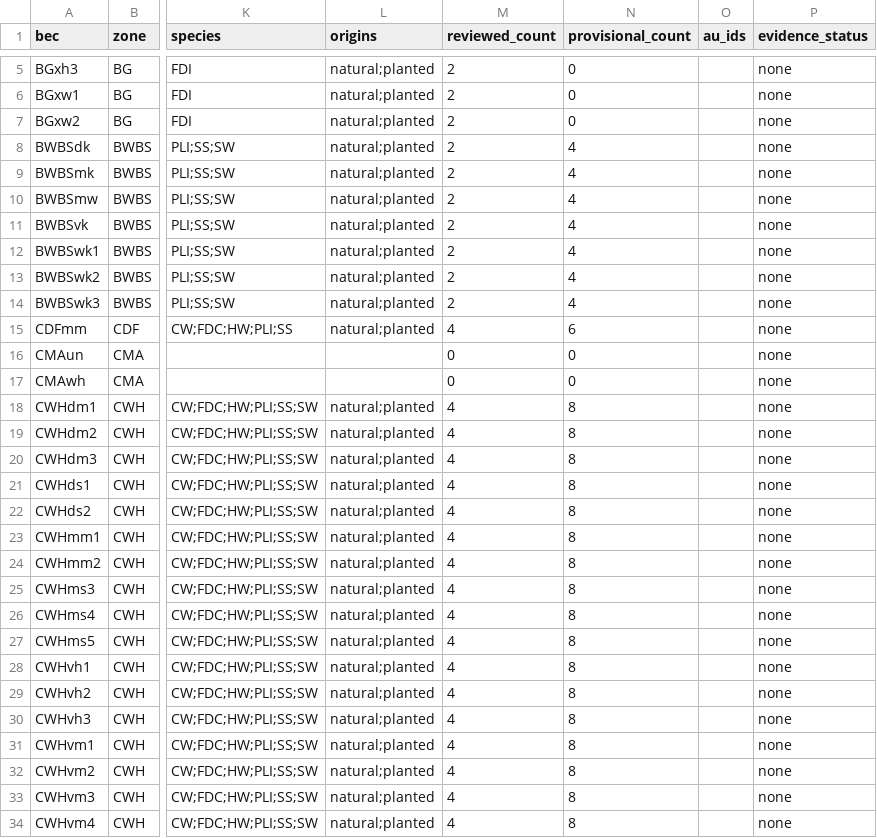
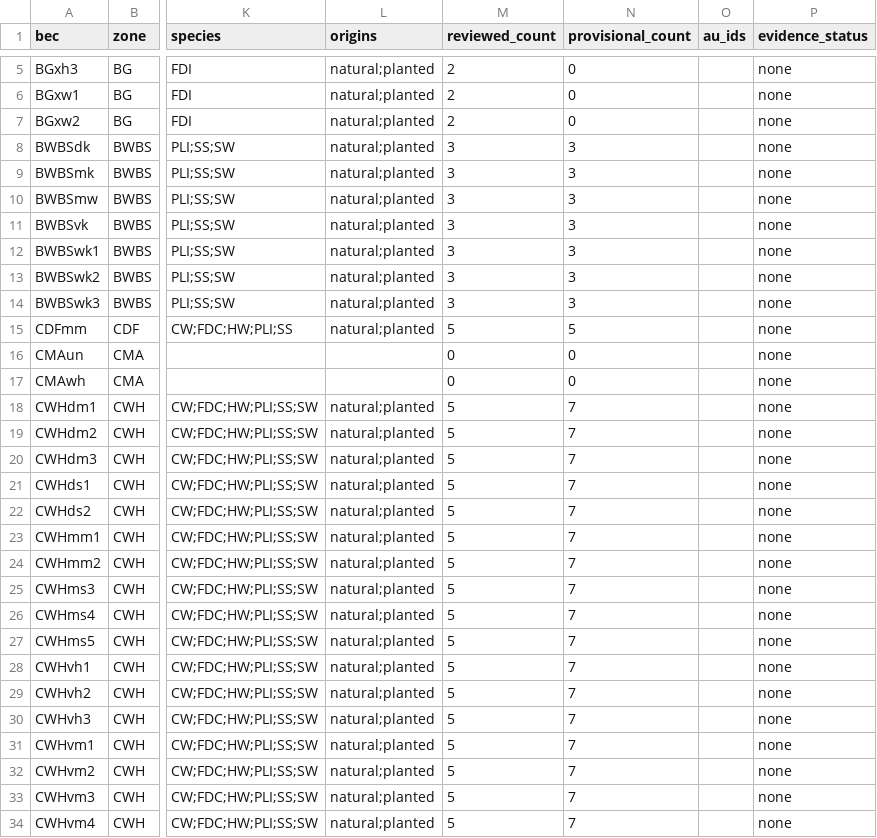
Before and after one commit to UBC-FRESH/ws4, a CSV file: ws4/sdmd/data/sdmd/bec_coverage.csv, drawn as a sheet; only a part is shown, gaps mark what is left out; the diff covers the shown part only; the diff names each change by its address in the sheet, - before the commit and + after, or states it on an @@ line.

```diff
--- a/ws4/sdmd/data/sdmd/bec_coverage.csv
+++ b/ws4/sdmd/data/sdmd/bec_coverage.csv
-M8:M14 (reviewed_count): 2
+M8:M14 (reviewed_count): 3
-N8:N14 (provisional_count): 4
+N8:N14 (provisional_count): 3
-M15 (reviewed_count): 4
+M15 (reviewed_count): 5
-N15 (provisional_count): 6
+N15 (provisional_count): 5
-M18:M34 (reviewed_count): 4
+M18:M34 (reviewed_count): 5
-N18:N34 (provisional_count): 8
+N18:N34 (provisional_count): 7
```
Also changed, not shown: 94 edited cells elsewhere in this file, ws4/sdmd/data/sdmd/bec_review_queue.csv, 18 other files.
